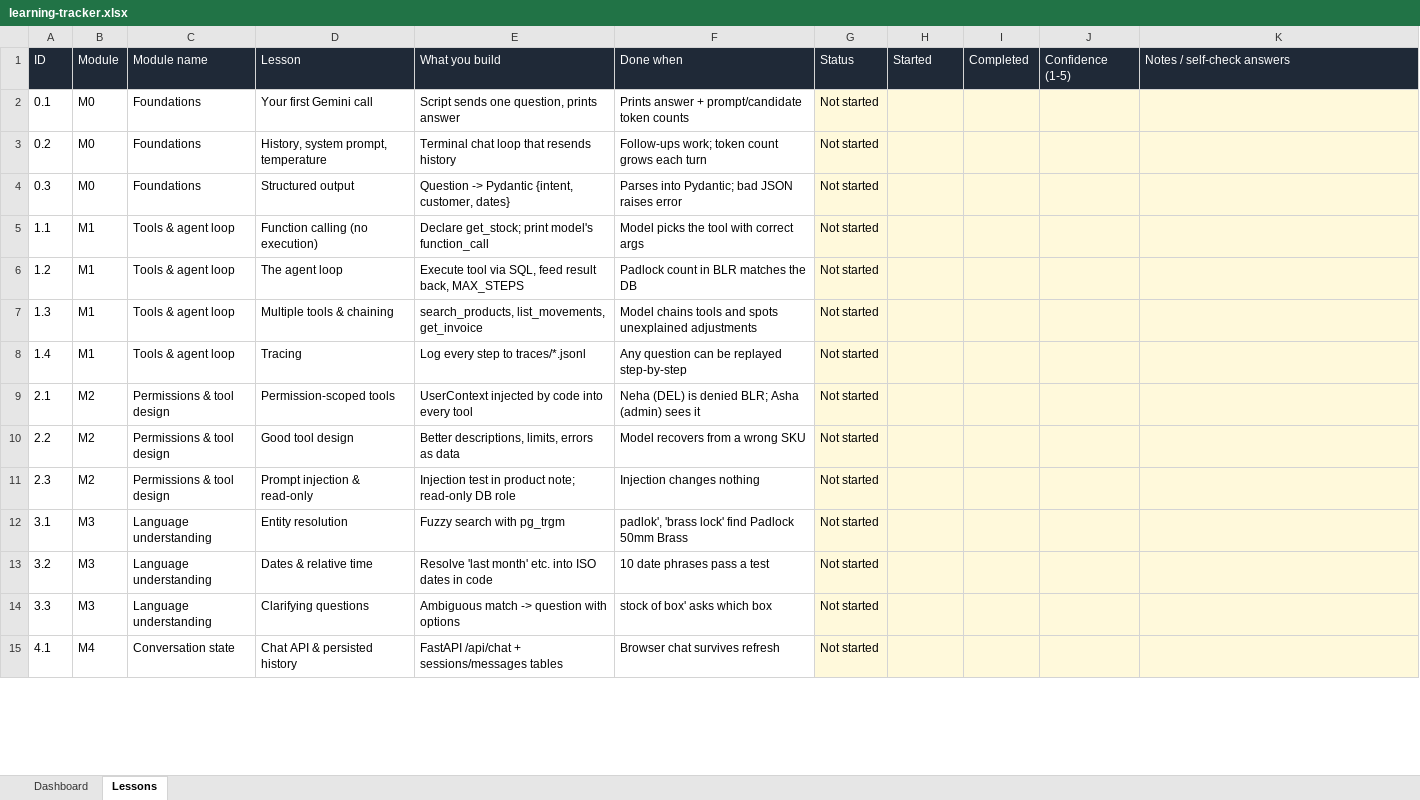
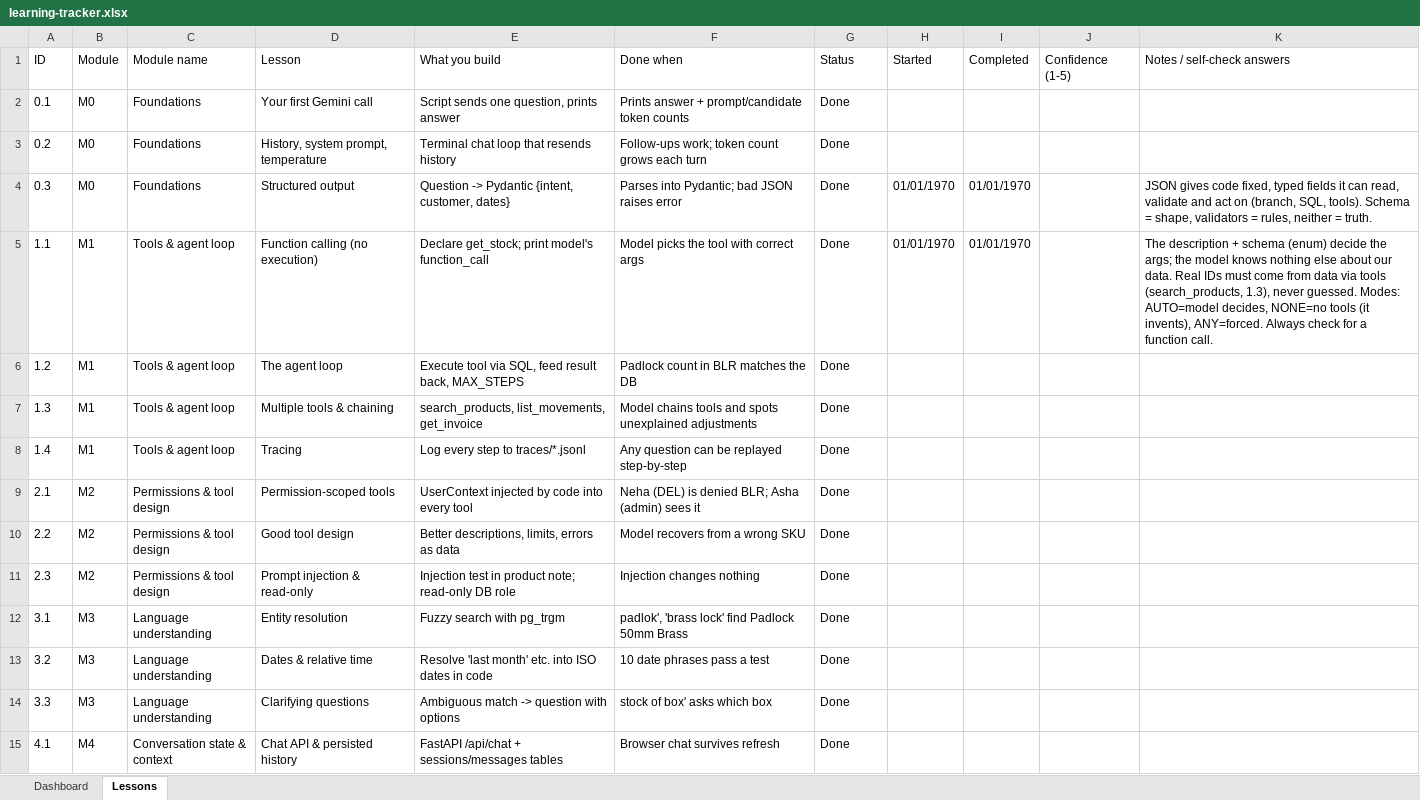
Before and after one commit to piyushchouhan/manage-ai, an Excel workbook: docs/learning-tracker.xlsx, sheet Lessons, drawn as a sheet; only a part is shown; values as stored, in another font and other column widths than the file's, no borders; the diff covers the shown part only; the diff names each change by its address in the sheet, - before the commit and + after, or states it on an @@ line.

```diff
--- a/docs/learning-tracker.xlsx (sheet Lessons)
+++ b/docs/learning-tracker.xlsx (sheet Lessons)
@@ A1:K1 fill: #1F2937 → none, text colour: #FFFFFF → black @@
-G2:G15 (Status): Not started
+G2:G15 (Status): Done
-G2:K15 fill: #FFF9DB
+G2:K15 fill: none
-H4:H5 (Started): (empty)
+H4:H5 (Started): 01/01/1970
-I4:I5 (Completed): (empty)
+I4:I5 (Completed): 01/01/1970
-K4 (Notes / self-check answers): (empty)
+K4 (Notes / self-check answers): JSON gives code fixed, typed fields it can read, validate and act on (branch, SQL, tools). Schema = shape, validators = rules, neither = truth.
-K5 (Notes / self-check answers): (empty)
+K5 (Notes / self-check answers): The description + schema (enum) decide the args; the model knows nothing else about our data. Real IDs must come from data via tools (search_products, 1.3), never guessed. Modes: AUTO=model decides, NONE=no tools (it invents), ANY=forced. Always check for a function call.
-C15 (Module name): Conversation state
+C15 (Module name): Conversation state & context
```
Also changed, not shown: 5 added rows, 22 edited cells and cell formats elsewhere in this sheet, sheet Dashboard, 18 other files.
